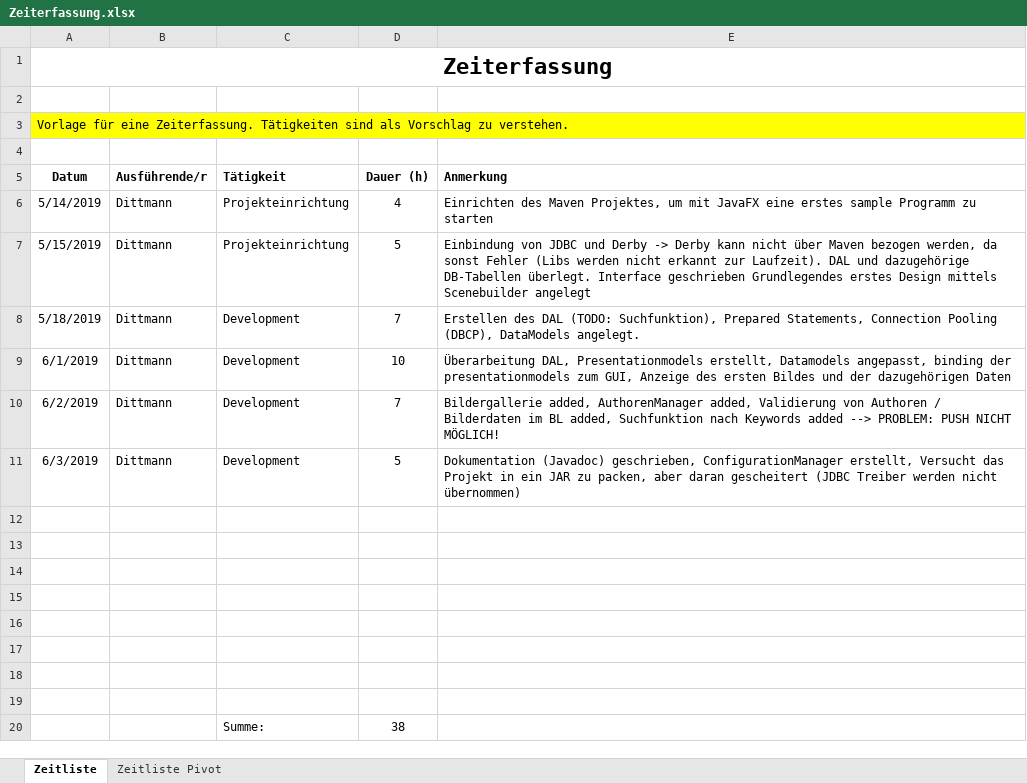
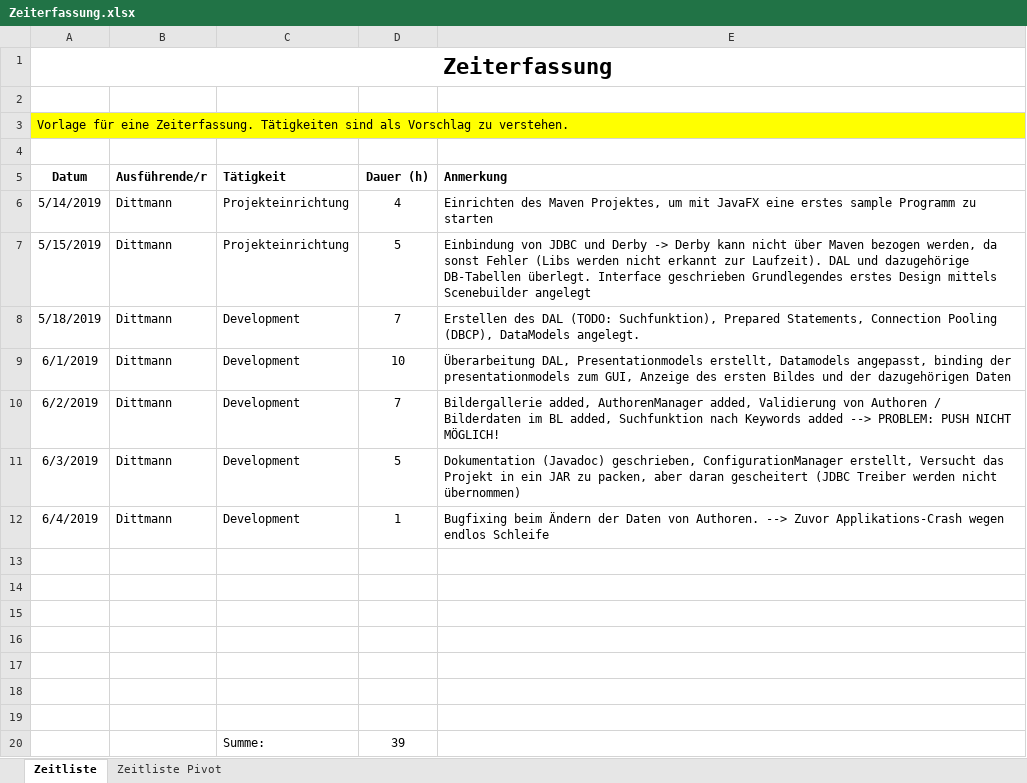
Before and after one commit to DavidDittmann/BIF-SS19-SWE2, an Excel workbook: Zeiterfassung.xlsx, sheet Zeitliste, drawn as a sheet; values as stored, in another font and other column widths than the file's, no borders; removed rows and columns are numbered as before the commit, all else as after; the diff names each change by its address in the sheet, - before the commit and + after, or states it on an @@ line.

Commit message:
Bugfix -> Appcrash bei Änderung der Authorendaten gefixt

```diff
--- a/Zeiterfassung.xlsx (sheet Zeitliste)
+++ b/Zeiterfassung.xlsx (sheet Zeitliste)
+row 12: 6/4/2019 | Dittmann | Development | 1 | Bugfixing beim Ändern der Daten von Authoren. --> Zuvor Applikations-Crash wegen endlos Schleife
-row 20: (empty)
+row 20:  |  | Summe: | 39
-row 20:  |  | Summe: | 38
```
Also changed, not shown: 55 other files.
